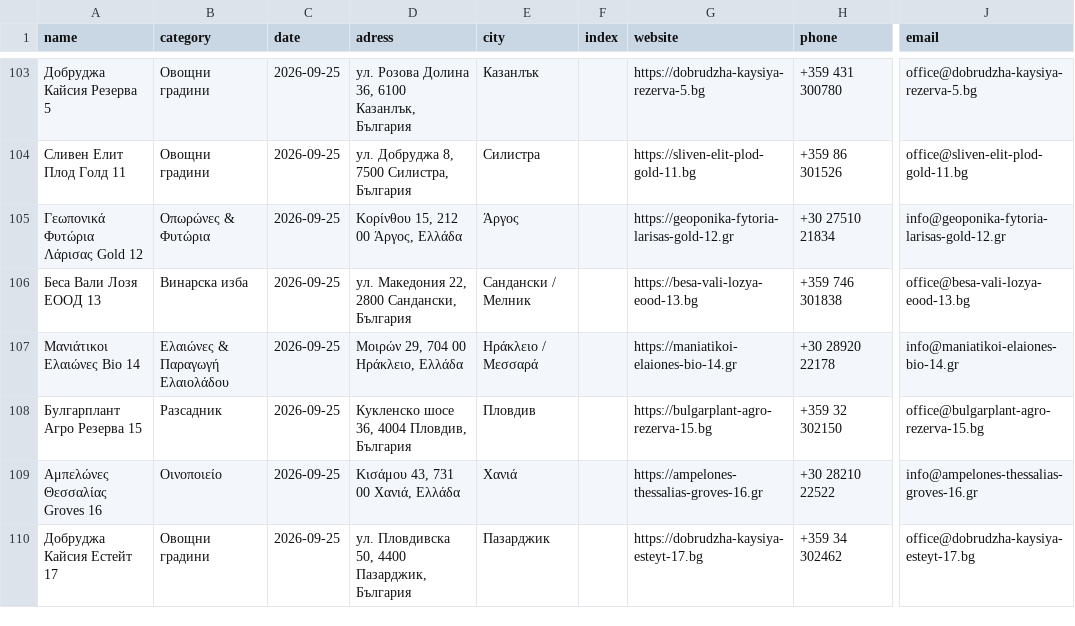
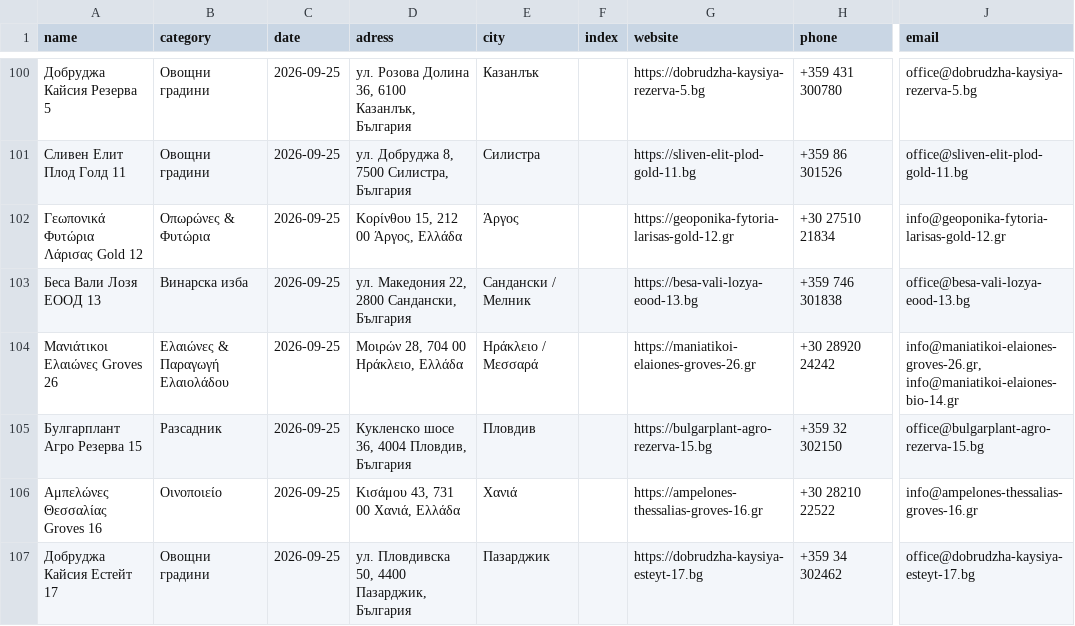
Before and after one commit to synapsospace-bot/terawet-sales-dashboard, a CSV file: updated_google_sheet.csv, drawn as a sheet; only a part is shown, gaps mark what is left out; addresses are those after the commit; the diff covers the shown part only; the diff names each change by its address in the sheet, - before the commit and + after, or states it on an @@ line.

Commit message:
Eliminate all same-city and email company duplicates

```diff
--- a/updated_google_sheet.csv
+++ b/updated_google_sheet.csv
-A104 (name): Μανιάτικοι Ελαιώνες Bio 14
+A104 (name): Μανιάτικοι Ελαιώνες Groves 26
-D104 (adress): Μοιρών 29, 704 00 Ηράκλειο, Ελλάδα
+D104 (adress): Μοιρών 28, 704 00 Ηράκλειο, Ελλάδα
-G104 (website): https://maniatikoi-elaiones-bio-14.gr
+G104 (website): https://maniatikoi-elaiones-groves-26.gr
-H104 (phone): +30 28920 22178
+H104 (phone): +30 28920 24242
-J104 (email): info@maniatikoi-elaiones-bio-14.gr
+J104 (email): info@maniatikoi-elaiones-groves-26.gr, info@maniatikoi-elaiones-bio-14.gr
```
Also changed, not shown: 7 removed rows and 5 edited cells elsewhere in this file, 2 other files.
